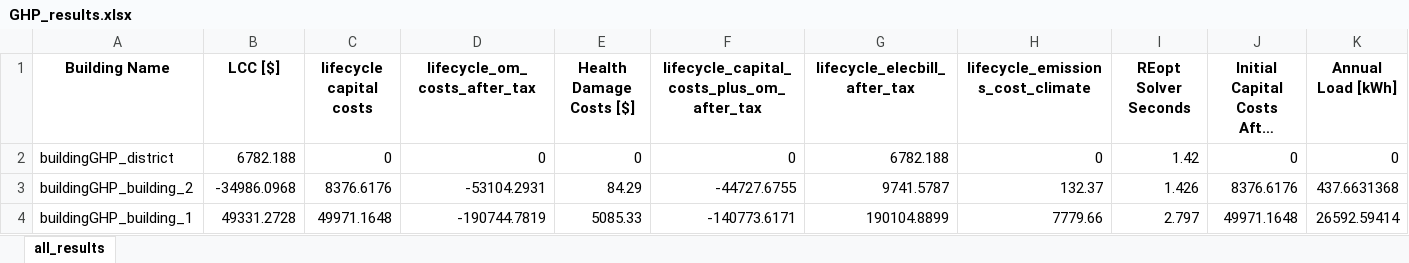
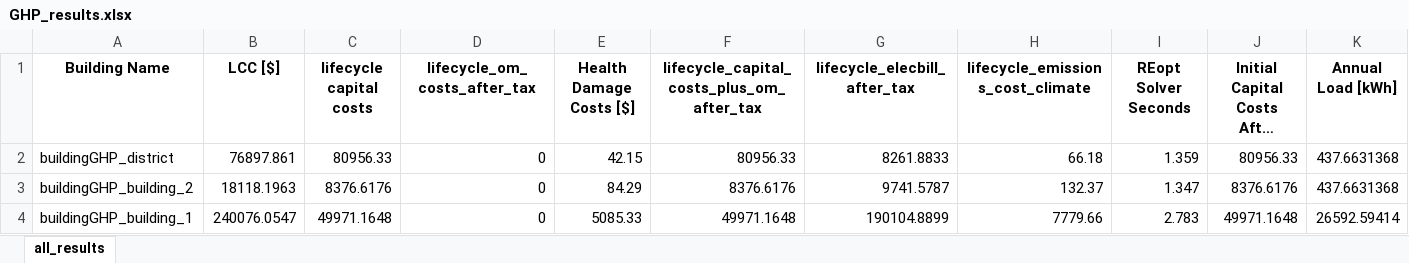
Before and after one commit to atpham88/district-GHP-REopt, an Excel workbook: results/GHP_results.xlsx, sheet all_results, drawn as a sheet; only a part is shown; long unchanged cells end in …; values as stored, in another font and other column widths than the file's, no borders; the diff covers the shown part only; the diff names each change by its address in the sheet, - before the commit and + after, or states it on an @@ line.

```diff
--- a/results/GHP_results.xlsx (sheet all_results)
+++ b/results/GHP_results.xlsx (sheet all_results)
-B2 (LCC [$]): 6782.188
+B2 (LCC [$]): 76897.861
-C2 (lifecycle capital costs): 0
+C2 (lifecycle capital costs): 80956.33
-E2 (Health Damage Costs [$]): 0
+E2 (Health Damage Costs [$]): 42.15
-F2: 0
+F2: 80956.33
-G2 (lifecycle_elecbill_after_tax): 6782.188
+G2 (lifecycle_elecbill_after_tax): 8261.8833
-H2 (lifecycle_emissions_cost_climate): 0
+H2 (lifecycle_emissions_cost_climate): 66.18
-I2 (REopt Solver Seconds): 1.42
+I2 (REopt Solver Seconds): 1.359
-J2: 0
+J2: 80956.33
-K2 (Annual Load [kWh]): 0
+K2 (Annual Load [kWh]): 437.6631368
-B3 (LCC [$]): -34986.0968
+B3 (LCC [$]): 18118.1963
-D3 (lifecycle_om_costs_after_tax): -53104.2931
+D3 (lifecycle_om_costs_after_tax): 0
-F3: -44727.6755
+F3: 8376.6176
-I3 (REopt Solver Seconds): 1.426
+I3 (REopt Solver Seconds): 1.347
-B4 (LCC [$]): 49331.2728
+B4 (LCC [$]): 240076.0547
-D4 (lifecycle_om_costs_after_tax): -190744.7819
+D4 (lifecycle_om_costs_after_tax): 0
-F4: -140773.6171
+F4: 49971.1648
-I4 (REopt Solver Seconds): 2.797
+I4 (REopt Solver Seconds): 2.783
```
Also changed, not shown: 3 edited cells elsewhere in this sheet, 11 other files.
